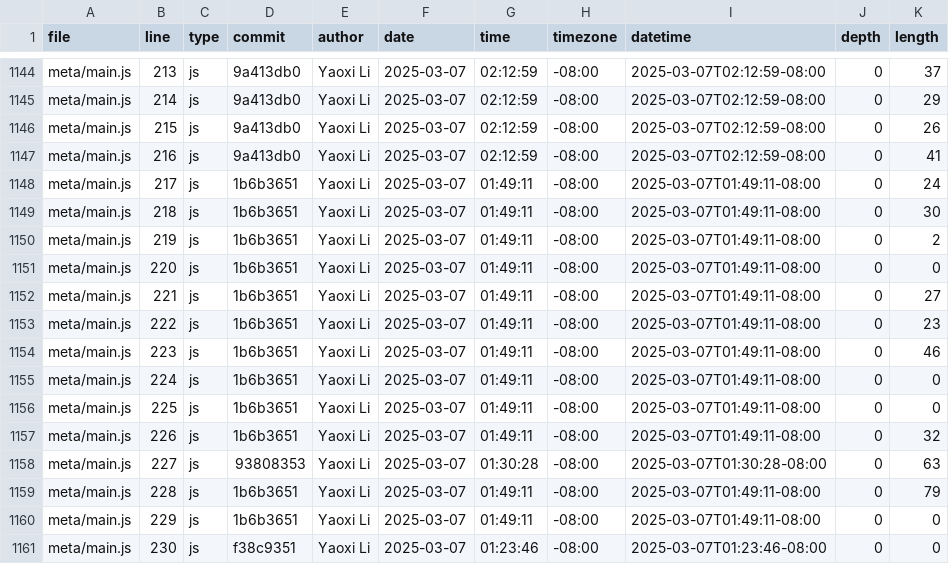
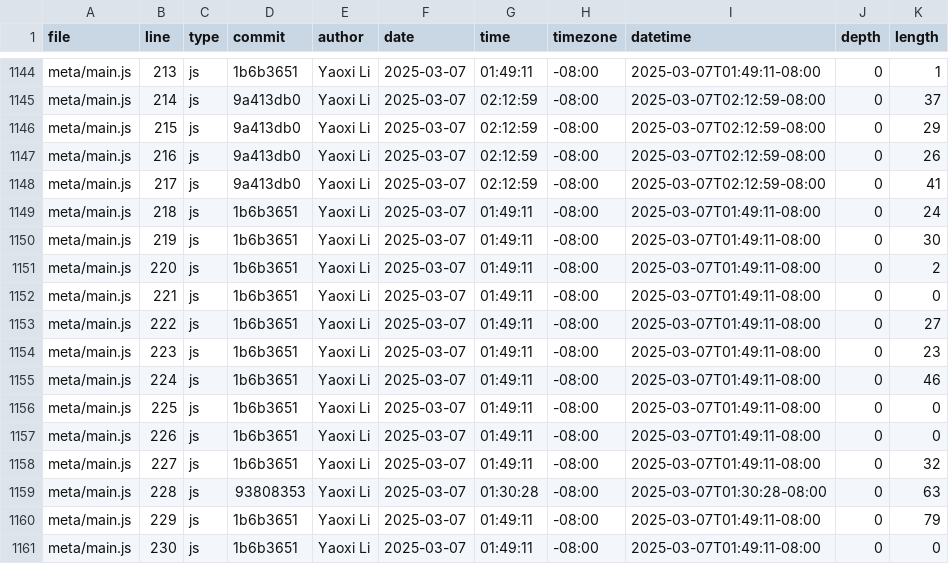
Before and after one commit to Whiteblank0/portfolio, a CSV file: meta/loc.csv, drawn as a sheet; only a part is shown, gaps mark what is left out; the diff covers the shown part only; the diff names each change by its address in the sheet, - before the commit and + after, or states it on an @@ line.

```diff
--- a/meta/loc.csv
+++ b/meta/loc.csv
-D1144 (commit): 9a413db0
+D1144 (commit): 1b6b3651
-G1144 (time): 02:12:59
+G1144 (time): 01:49:11
-I1144 (datetime): 2025-03-07T02:12:59-08:00
+I1144 (datetime): 2025-03-07T01:49:11-08:00
-K1144 (length): 37
+K1144 (length): 1
-K1145 (length): 29
+K1145 (length): 37
-K1146 (length): 26
+K1146 (length): 29
-K1147 (length): 41
+K1147 (length): 26
-D1148 (commit): 1b6b3651
+D1148 (commit): 9a413db0
-G1148 (time): 01:49:11
+G1148 (time): 02:12:59
-I1148 (datetime): 2025-03-07T01:49:11-08:00
+I1148 (datetime): 2025-03-07T02:12:59-08:00
-K1148 (length): 24
+K1148 (length): 41
-K1149 (length): 30
+K1149 (length): 24
-K1150 (length): 2
+K1150 (length): 30
-K1151 (length): 0
+K1151 (length): 2
-K1152 (length): 27
+K1152 (length): 0
-K1153 (length): 23
+K1153 (length): 27
-K1154 (length): 46
+K1154 (length): 23
-K1155 (length): 0
+K1155 (length): 46
-K1157 (length): 32
+K1157 (length): 0
-D1158 (commit): 93808353
+D1158 (commit): 1b6b3651
-G1158 (time): 01:30:28
+G1158 (time): 01:49:11
-I1158 (datetime): 2025-03-07T01:30:28-08:00
+I1158 (datetime): 2025-03-07T01:49:11-08:00
-K1158 (length): 63
+K1158 (length): 32
-D1159 (commit): 1b6b3651
+D1159 (commit): 93808353
-G1159 (time): 01:49:11
+G1159 (time): 01:30:28
-I1159 (datetime): 2025-03-07T01:49:11-08:00
+I1159 (datetime): 2025-03-07T01:30:28-08:00
-K1159 (length): 79
+K1159 (length): 63
-K1160 (length): 0
+K1160 (length): 79
-D1161 (commit): f38c9351
+D1161 (commit): 1b6b3651
-G1161 (time): 01:23:46
+G1161 (time): 01:49:11
-I1161 (datetime): 2025-03-07T01:23:46-08:00
+I1161 (datetime): 2025-03-07T01:49:11-08:00
```
Also changed, not shown: 1 added row and 141 edited cells elsewhere in this file.
